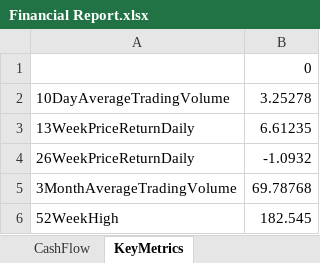
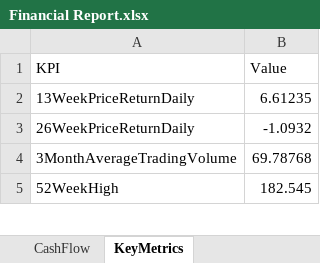
Before and after one commit to JakubPluta/stock-screener, an Excel workbook: src/main/python/output/Financial Report.xlsx, sheet KeyMetrics, drawn as a sheet; only a part is shown; values as stored, in another font and other column widths than the file's, no borders; conditional formats not drawn; removed rows and columns are numbered as before the commit, all else as after; the diff names each change by its address in the sheet, - before the commit and + after, or states it on an @@ line.

```diff
--- a/src/main/python/output/Financial Report.xlsx (sheet KeyMetrics)
+++ b/src/main/python/output/Financial Report.xlsx (sheet KeyMetrics)
-row 1:  | 0
-row 2: 10DayAverageTradingVolume | 3.25278
+row 1: KPI | Value
```
Also changed, not shown: sheet BalanceSheet, sheet IncomeStatement, sheet CashFlow, sheet MMM, 7 other files.
